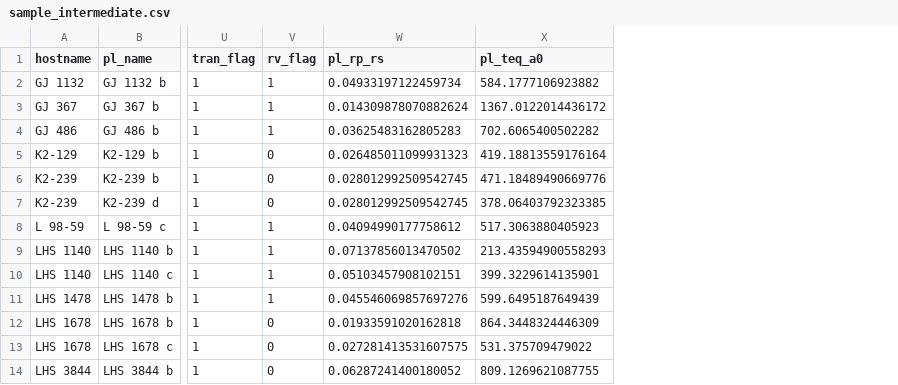
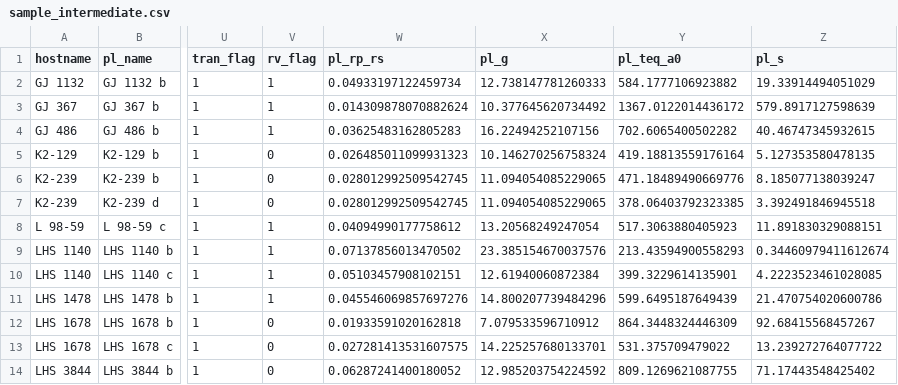
Before and after one commit to hdiamondlowe/jwst_rockyplanetoccultations, a CSV file: sample_intermediate.csv, drawn as a sheet; only a part is shown, gaps mark what is left out; the diff names each change by its address in the sheet, - before the commit and + after, or states it on an @@ line.

```diff
--- a/sample_intermediate.csv
+++ b/sample_intermediate.csv
+column X (pl_g), rows 2-14: 12.738147781260333 | 10.377645620734492 | 16.22494252107156 | 10.146270256758324 | 11.094054085229065 | 11.094054085229065 | 13.20568249247054 | 23.385154670037576 | 12.61940060872384 | 14.800207739484296 | 7.079533596710912 | 14.225257680133701 | 12.985203754224592
+column Z (pl_s), rows 2-14: 19.33914494051029 | 579.8917127598639 | 40.46747345932615 | 5.127353580478135 | 8.185077138039247 | 3.392491846945518 | 11.891830329088151 | 0.34460979411612674 | 4.2223523461028085 | 21.470754020600786 | 92.68415568457267 | 13.239272764077722 | 71.17443548425402
```
Also changed, not shown: RockyPlanetSample_final.csv, sample_final.csv, 7 other files.
